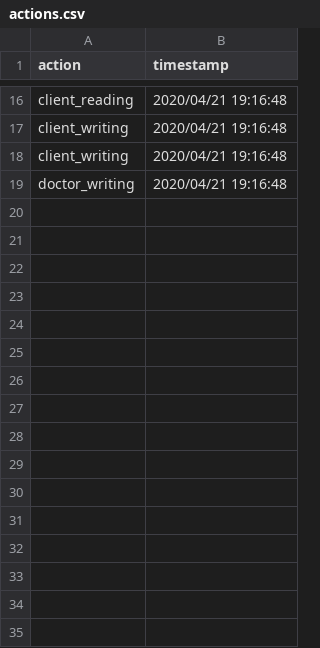
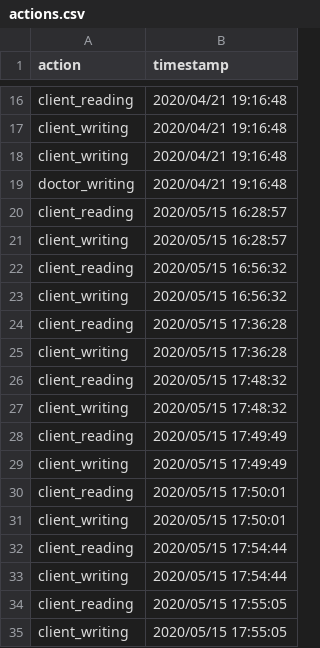
Before and after one commit to RaduMihaiVlad/MedicalProject, a CSV file: src/main/StoringFiles/actions.csv, drawn as a sheet; only a part is shown, gaps mark what is left out; the diff names each change by its address in the sheet, - before the commit and + after, or states it on an @@ line.

Commit message:
Added client-server socket implementation

```diff
--- a/src/main/StoringFiles/actions.csv
+++ b/src/main/StoringFiles/actions.csv
+row 20: client_reading | 2020/05/15 16:28:57
+row 21: client_writing | 2020/05/15 16:28:57
+row 22: client_reading | 2020/05/15 16:56:32
+row 23: client_writing | 2020/05/15 16:56:32
+row 24: client_reading | 2020/05/15 17:36:28
+row 25: client_writing | 2020/05/15 17:36:28
+row 26: client_reading | 2020/05/15 17:48:32
+row 27: client_writing | 2020/05/15 17:48:32
+row 28: client_reading | 2020/05/15 17:49:49
+row 29: client_writing | 2020/05/15 17:49:49
+row 30: client_reading | 2020/05/15 17:50:01
+row 31: client_writing | 2020/05/15 17:50:01
+row 32: client_reading | 2020/05/15 17:54:44
+row 33: client_writing | 2020/05/15 17:54:44
+row 34: client_reading | 2020/05/15 17:55:05
+row 35: client_writing | 2020/05/15 17:55:05
```
Also changed, not shown: 5 other files.
